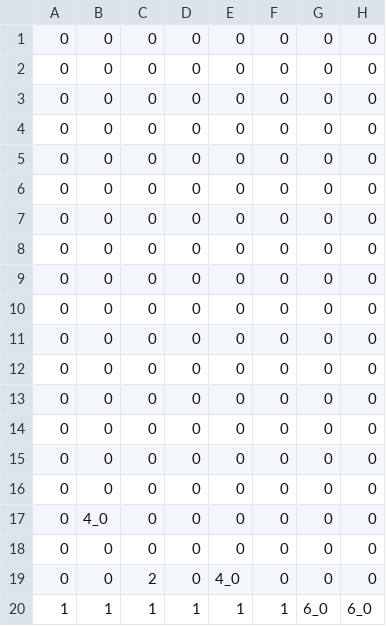
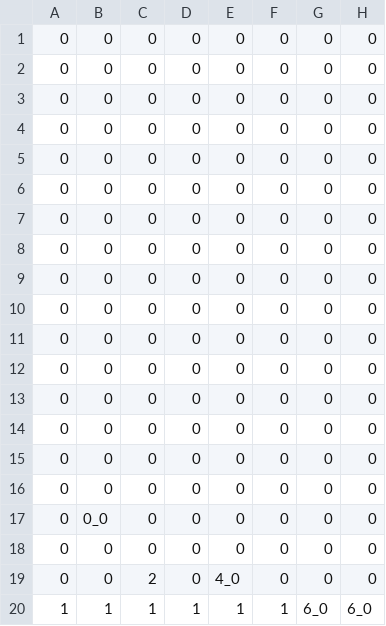
Before and after one commit to miyazakiyamato/10days_4, a CSV file: project/Resources/map/map1.csv, drawn as a sheet; only a part is shown; the diff names each change by its address in the sheet, - before the commit and + after, or states it on an @@ line.

```diff
--- a/project/Resources/map/map1.csv
+++ b/project/Resources/map/map1.csv
-B17: 4_0
+B17: 0_0
```
Also changed, not shown: project/Resources/map/map2.csv, 1 other file.
